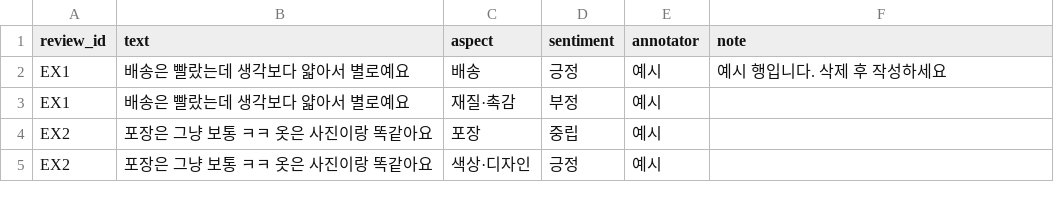
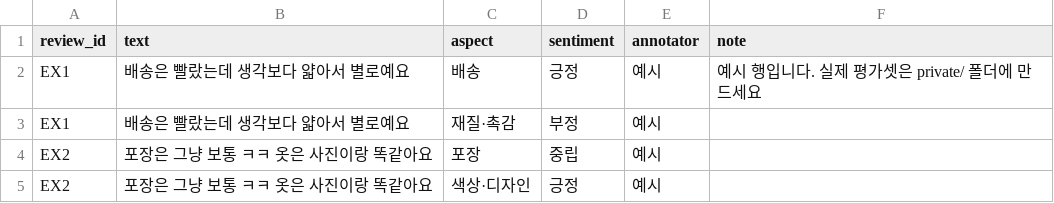
Before and after one commit to lemin37-dev/review-analysis, a CSV file: docs/absa_eval_template.csv, drawn as a sheet.

Commit message:
feat: absa 테스트 진행 및  worskapce 폴더 설명 작성

```diff
--- a/docs/absa_eval_template.csv
+++ b/docs/absa_eval_template.csv
@@ -1,3 +1,3 @@
 review_id,text,aspect,sentiment,annotator,note
-EX1,"배송은 빨랐는데 생각보다 얇아서 별로예요",배송,긍정,예시,예시 행입니다. 삭제 후 작성하세요
+EX1,"배송은 빨랐는데 생각보다 얇아서 별로예요",배송,긍정,예시,예시 행입니다. 실제 평가셋은 private/ 폴더에 만드세요
 EX1,"배송은 빨랐는데 생각보다 얇아서 별로예요",재질·촉감,부정,예시,
```
Also changed, not shown: 18 other files.
